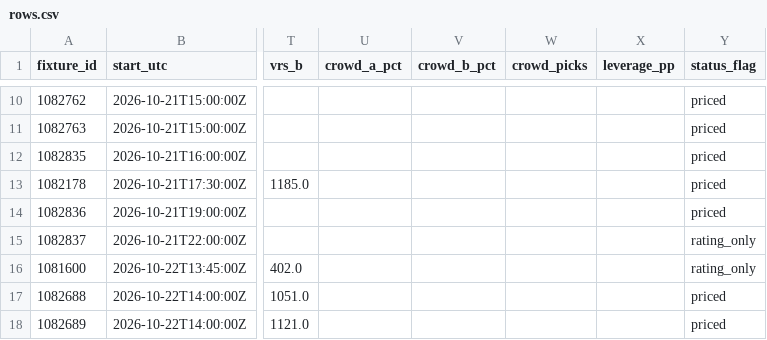
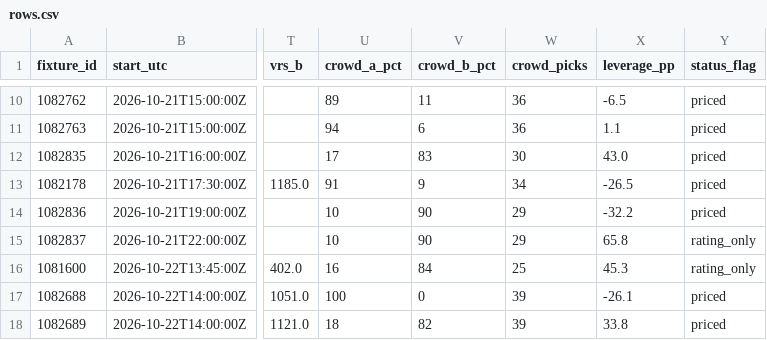
Before and after one commit to buffedlizard55-lab/MaltaProj2, a CSV file: now/data/rows.csv, drawn as a sheet; only a part is shown, gaps mark what is left out; the diff covers the shown part only; the diff names each change by its address in the sheet, - before the commit and + after, or states it on an @@ line.

Commit message:
now(b3871d16): refresh day-5 desk and every-match picks 2026-10-21T13:15Z

```diff
--- a/now/data/rows.csv
+++ b/now/data/rows.csv
-U10 (crowd_a_pct): (empty)
+U10 (crowd_a_pct): 89
-V10 (crowd_b_pct): (empty)
+V10 (crowd_b_pct): 11
-W10:W11 (crowd_picks): (empty)
+W10:W11 (crowd_picks): 36
-X10 (leverage_pp): (empty)
+X10 (leverage_pp): -6.5
-U11 (crowd_a_pct): (empty)
+U11 (crowd_a_pct): 94
-V11 (crowd_b_pct): (empty)
+V11 (crowd_b_pct): 6
-X11 (leverage_pp): (empty)
+X11 (leverage_pp): 1.1
-U12 (crowd_a_pct): (empty)
+U12 (crowd_a_pct): 17
-V12 (crowd_b_pct): (empty)
+V12 (crowd_b_pct): 83
-W12 (crowd_picks): (empty)
+W12 (crowd_picks): 30
-X12 (leverage_pp): (empty)
+X12 (leverage_pp): 43.0
-U13 (crowd_a_pct): (empty)
+U13 (crowd_a_pct): 91
-V13 (crowd_b_pct): (empty)
+V13 (crowd_b_pct): 9
-W13 (crowd_picks): (empty)
+W13 (crowd_picks): 34
-X13 (leverage_pp): (empty)
+X13 (leverage_pp): -26.5
-U14:U15 (crowd_a_pct): (empty)
+U14:U15 (crowd_a_pct): 10
-V14:V15 (crowd_b_pct): (empty)
+V14:V15 (crowd_b_pct): 90
-W14:W15 (crowd_picks): (empty)
+W14:W15 (crowd_picks): 29
-X14 (leverage_pp): (empty)
+X14 (leverage_pp): -32.2
-X15 (leverage_pp): (empty)
+X15 (leverage_pp): 65.8
-U16 (crowd_a_pct): (empty)
+U16 (crowd_a_pct): 16
-V16 (crowd_b_pct): (empty)
+V16 (crowd_b_pct): 84
-W16 (crowd_picks): (empty)
+W16 (crowd_picks): 25
-X16 (leverage_pp): (empty)
+X16 (leverage_pp): 45.3
-U17 (crowd_a_pct): (empty)
+U17 (crowd_a_pct): 100
-V17 (crowd_b_pct): (empty)
+V17 (crowd_b_pct): 0
-W17:W18 (crowd_picks): (empty)
+W17:W18 (crowd_picks): 39
-X17 (leverage_pp): (empty)
+X17 (leverage_pp): -26.1
-U18 (crowd_a_pct): (empty)
+U18 (crowd_a_pct): 18
-V18 (crowd_b_pct): (empty)
+V18 (crowd_b_pct): 82
-X18 (leverage_pp): (empty)
+X18 (leverage_pp): 33.8
```
Also changed, not shown: 40 edited cells elsewhere in this file, 12 other files.
